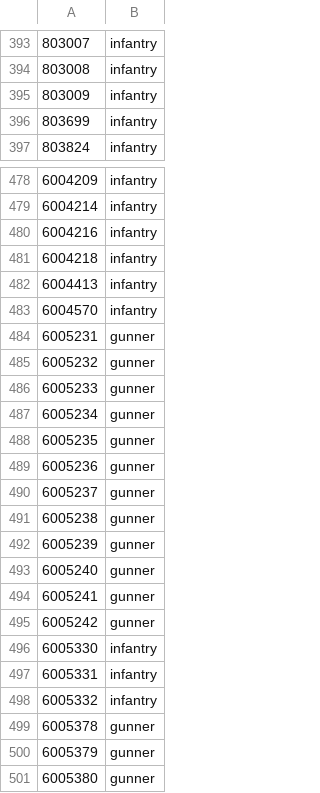
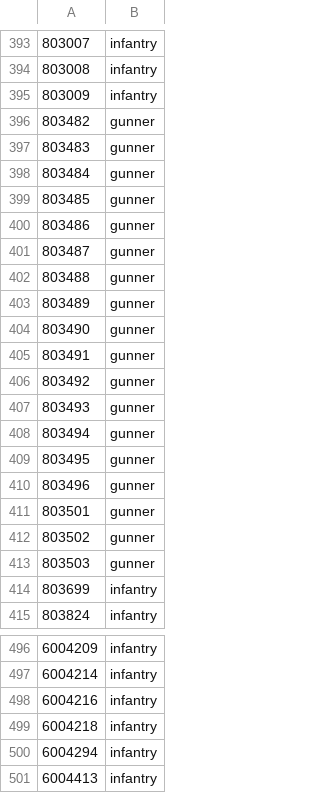
Before and after one commit to cooltrain7/Planetside-2-API-Tracker, a CSV file: Weapons/community-review/sanction-list-machine.csv, drawn as a sheet; only a part is shown, gaps mark what is left out; the shorter side is filled out with more unchanged rows; the diff covers the shown part only; the diff names each change by its address in the sheet, - before the commit and + after, or states it on an @@ line.

```diff
--- a/Weapons/community-review/sanction-list-machine.csv
+++ b/Weapons/community-review/sanction-list-machine.csv
+row 396: 803482 | gunner
+row 397: 803483 | gunner
+row 398: 803484 | gunner
+row 399: 803485 | gunner
+row 400: 803486 | gunner
+row 401: 803487 | gunner
+row 402: 803488 | gunner
+row 403: 803489 | gunner
+row 404: 803490 | gunner
+row 405: 803491 | gunner
+row 406: 803492 | gunner
+row 407: 803493 | gunner
+row 408: 803494 | gunner
+row 409: 803495 | gunner
+row 410: 803496 | gunner
+row 411: 803501 | gunner
+row 412: 803502 | gunner
+row 413: 803503 | gunner
+row 500: 6004294 | infantry
```
Also changed, not shown: 17 added rows elsewhere in this file, Weapons/community-review/sanction-list.csv.
